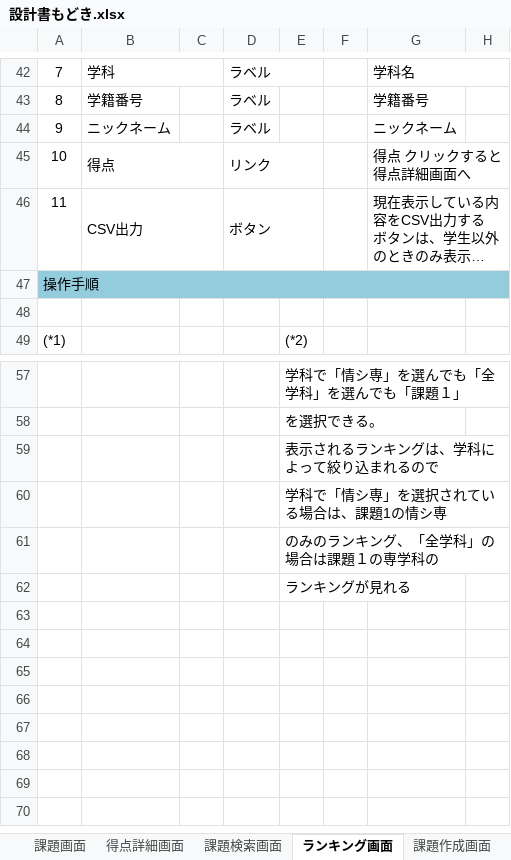
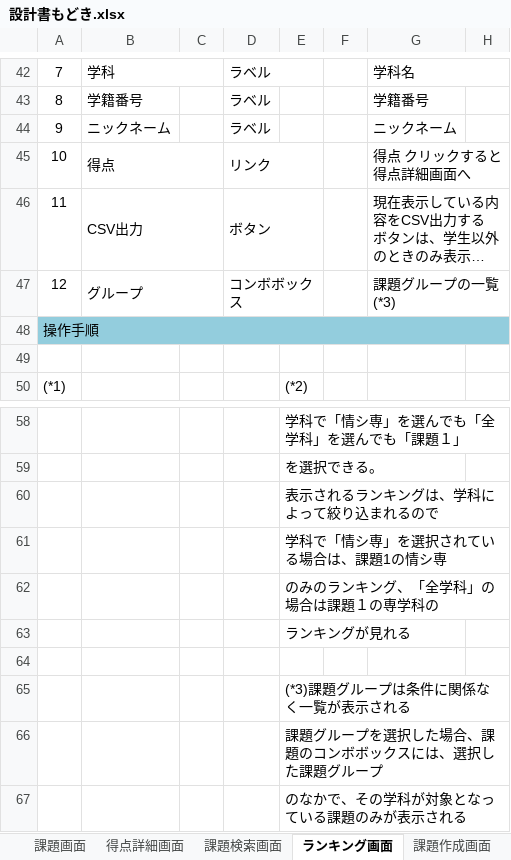
Before and after one commit to nishino-naoyuki/AsoLearning, an Excel workbook: 設計書/設計書もどき.xlsx, sheet ランキング画面, drawn as a sheet; only a part is shown, gaps mark what is left out; long unchanged cells end in …; values as stored, in another font and other column widths than the file's, no borders; charts and pictures not drawn; the diff names each change by its address in the sheet, - before the commit and + after, or states it on an @@ line.

```diff
--- a/設計書/設計書もどき.xlsx (sheet ランキング画面)
+++ b/設計書/設計書もどき.xlsx (sheet ランキング画面)
+row 47: 12 | グループ |  | コンボボックス |  |  | 課題グループの一覧(*3)
+row 64: (empty)
+row 65:  |  |  |  | (*3)課題グループは条件に関係なく一覧が表示される
+row 66:  |  |  |  | 課題グループを選択した場合、課題のコンボボックスには、選択した課題グループ
+row 67:  |  |  |  | のなかで、その学科が対象となっている課題のみが表示される
```
Also changed, not shown: sheet 課題画面, sheet 課題一覧画面, sheet 課題作成画面, sheet 更新履歴, charts or pictures, 10 other files.
